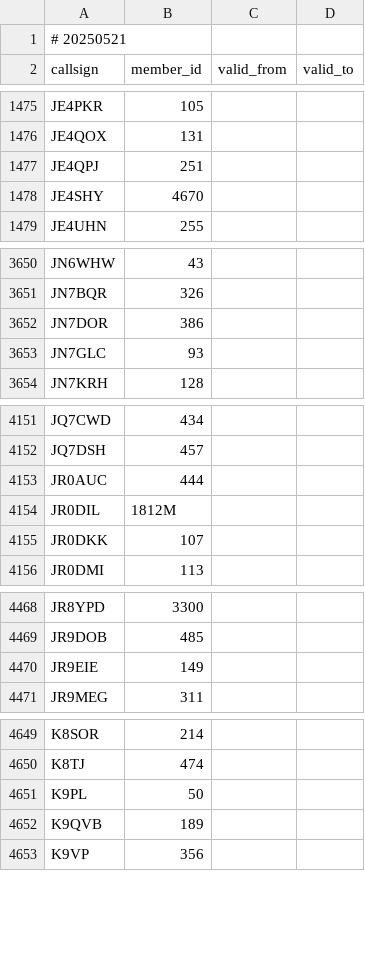
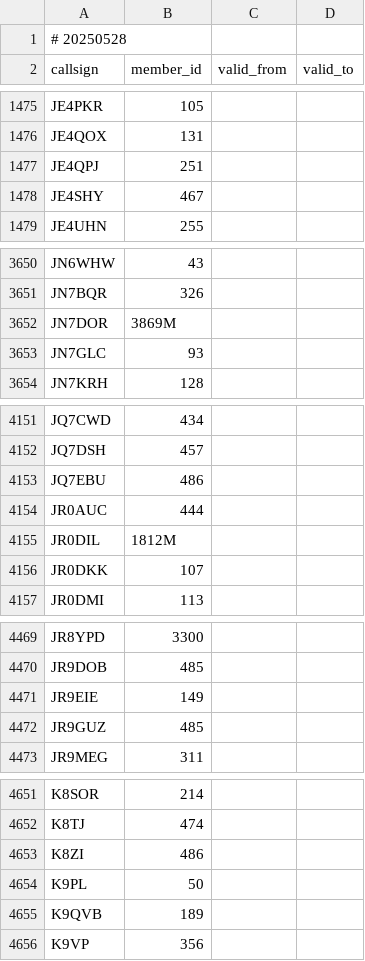
Before and after one commit to foldynl/hamradio-membeship-lists, a CSV file: lists/a1club.csv, drawn as a sheet; only a part is shown, gaps mark what is left out.

```diff
--- a/lists/a1club.csv
+++ b/lists/a1club.csv
@@ -1,2 +1,2 @@
-# 20250521
+# 20250528
 callsign,member_id,valid_from,valid_to
@@ -1477,3 +1477,3 @@ JE4QOX,131,,
 JE4QPJ,251,,
-JE4SHY,4670,,
+JE4SHY,467,,
 JE4UHN,255,,
@@ -3651,3 +3651,3 @@ JN6WHW,43,,
 JN7BQR,326,,
-JN7DOR,386,,
+JN7DOR,3869M,,
 JN7GLC,93,,
@@ -4152,2 +4152,3 @@ JQ7CWD,434,,
 JQ7DSH,457,,
+JQ7EBU,486,,
 JR0AUC,444,,
@@ -4470,2 +4471,3 @@ JR9DOB,485,,
 JR9EIE,149,,
+JR9GUZ,485,,
 JR9MEG,311,,
@@ -4650,2 +4652,3 @@ K8SOR,214,,
 K8TJ,474,,
+K8ZI,486,,
 K9PL,50,,
```
Also changed, not shown: lists/arlhs.csv, lists/ecwarc.csv, 15 other files.
